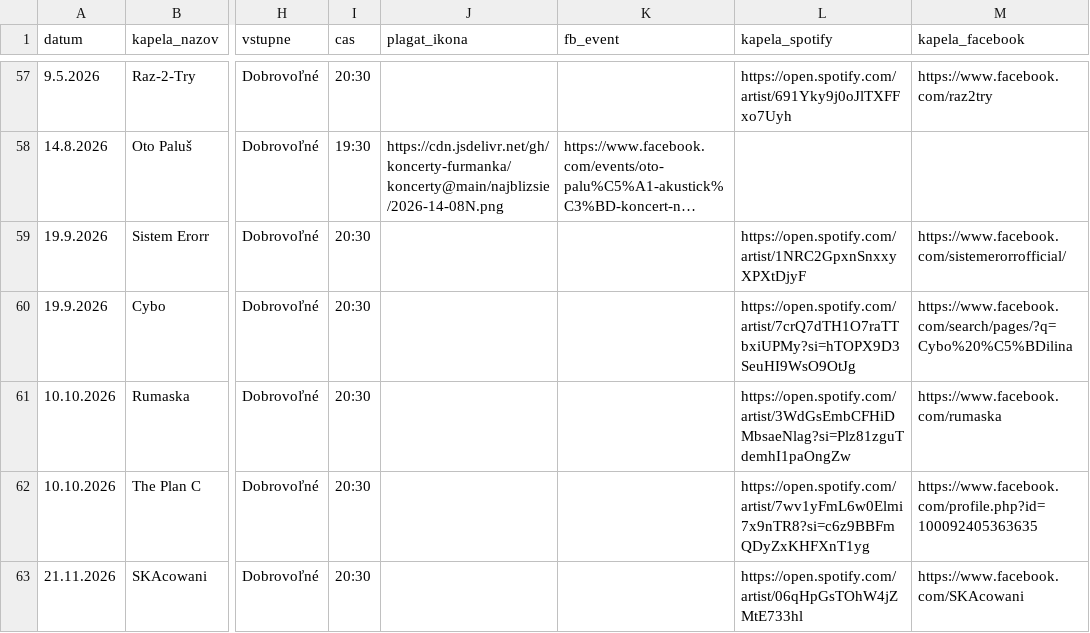
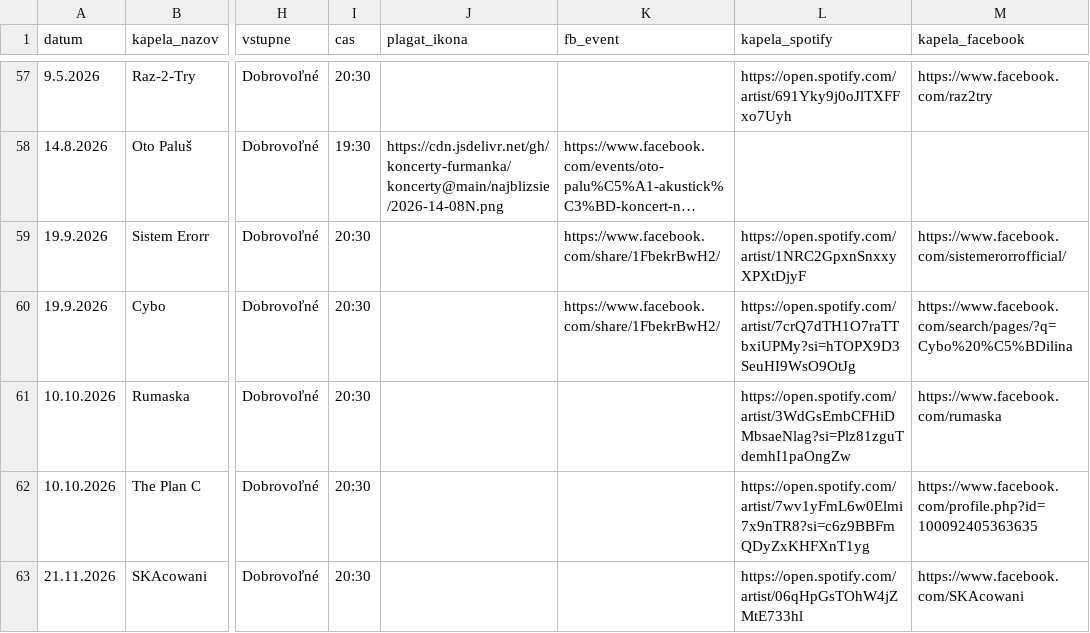
Before and after one commit to koncerty-furmanka/koncerty, a CSV file: data.csv, drawn as a sheet; only a part is shown, gaps mark what is left out; long unchanged cells end in …; the diff names each change by its address in the sheet, - before the commit and + after, or states it on an @@ line.

Commit message:
Add files via upload

```diff
--- a/data.csv
+++ b/data.csv
-K59:K60 (fb_event): (empty)
+K59:K60 (fb_event): https://www.facebook.com/share/1FbekrBwH2/
```
